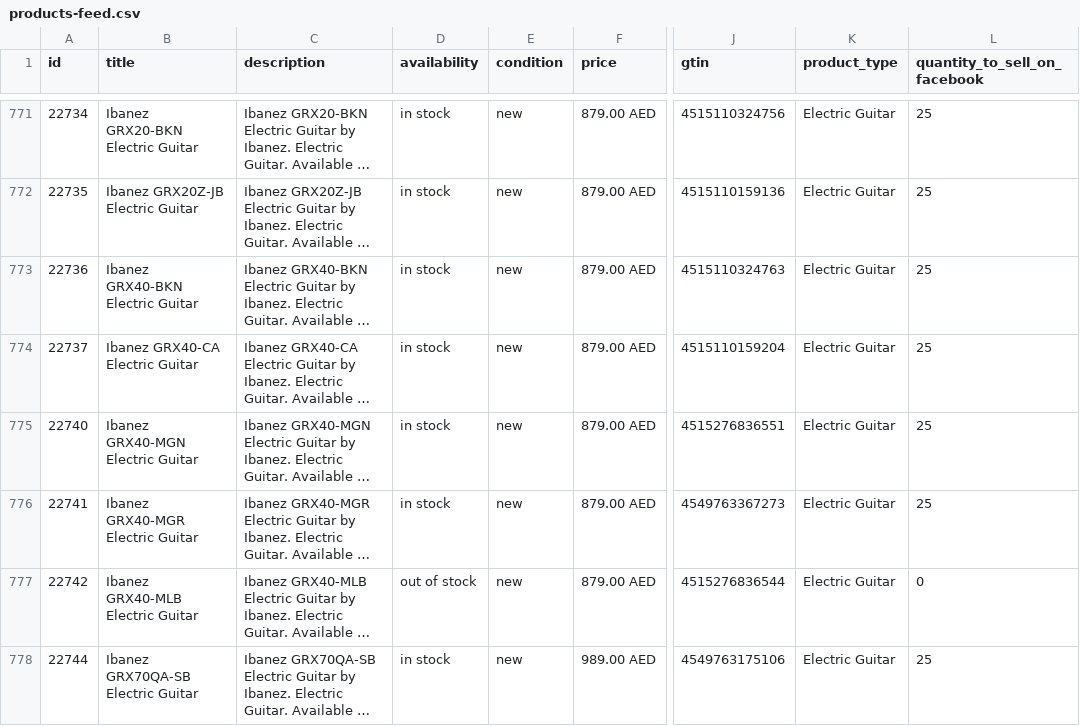
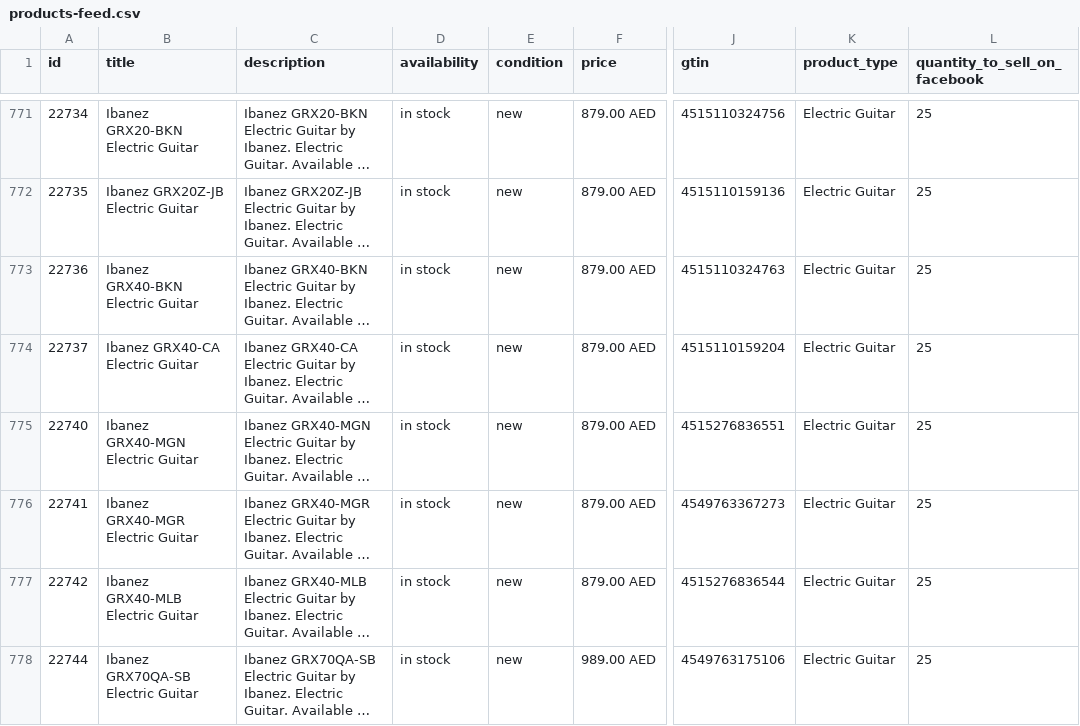
Before and after one commit to AttaullahSher/akm-music-website, a CSV file: products-feed.csv, drawn as a sheet; only a part is shown, gaps mark what is left out; long unchanged cells end in …; the diff covers the shown part only; the diff names each change by its address in the sheet, - before the commit and + after, or states it on an @@ line.

Commit message:
chore: refresh product catalog (prices, stock & images)

```diff
--- a/products-feed.csv
+++ b/products-feed.csv
-D777 (availability): out of stock
+D777 (availability): in stock
-L777 (quantity_to_sell_on_facebook): 0
+L777 (quantity_to_sell_on_facebook): 25
```
Also changed, not shown: 3 removed rows and 25 edited cells elsewhere in this file, 1 other file.
